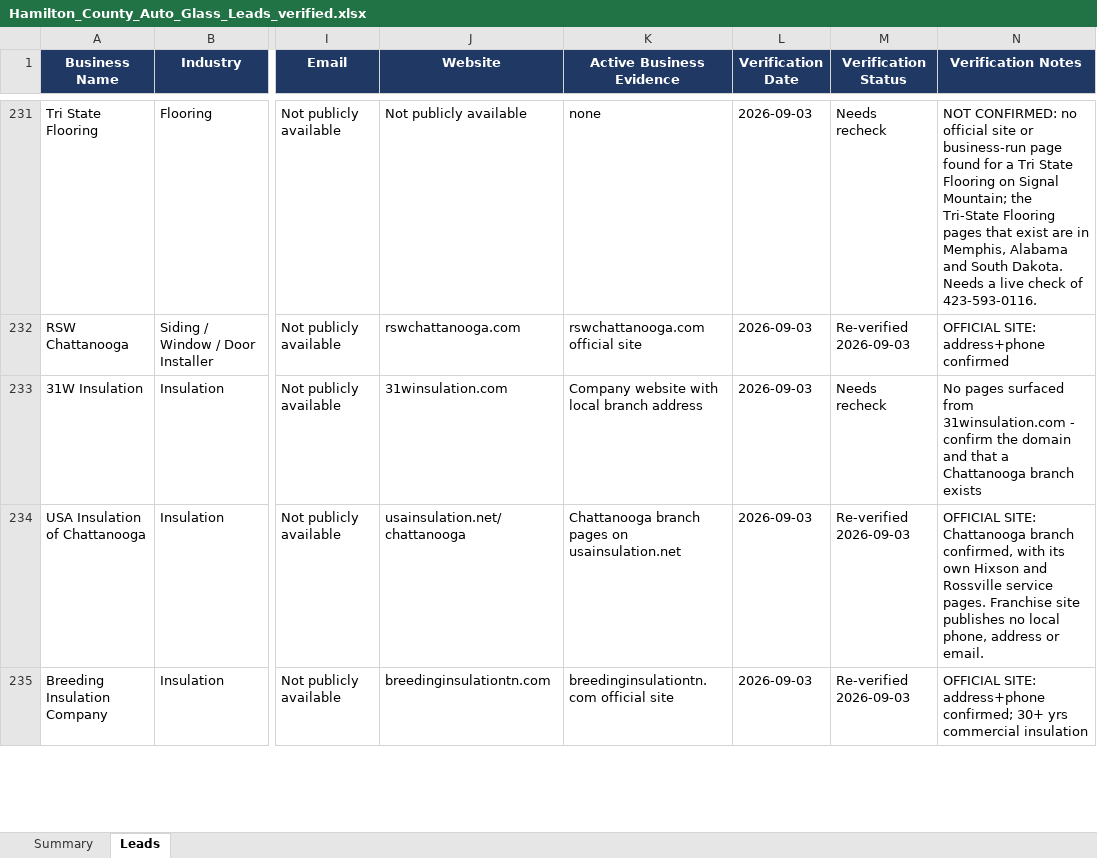
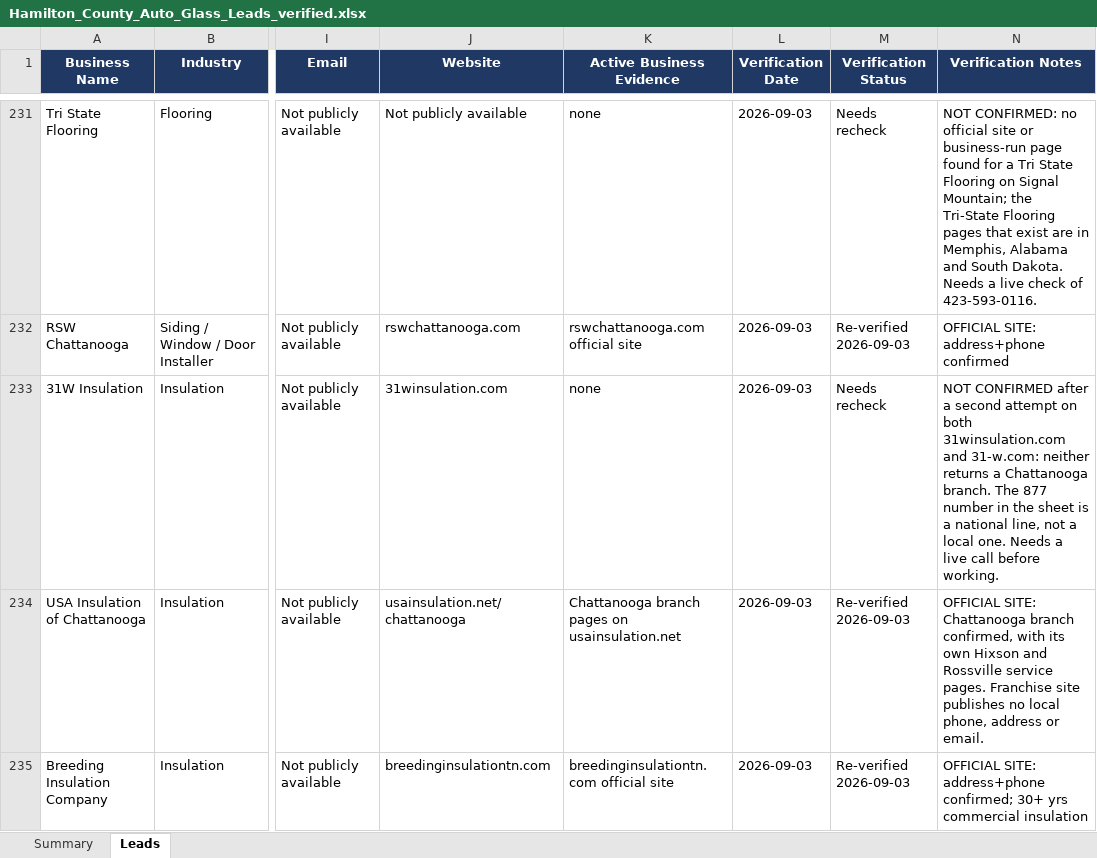
Before and after one commit to hardknoxautoglass/Hard-Knox-, an Excel workbook: leads/Hamilton_County_Auto_Glass_Leads_verified.xlsx, sheet Leads, drawn as a sheet; only a part is shown, gaps mark what is left out; values as stored, in another font and other column widths than the file's, no borders; the diff covers the shown part only; the diff names each change by its address in the sheet, - before the commit and + after, or states it on an @@ line.

```diff
--- a/leads/Hamilton_County_Auto_Glass_Leads_verified.xlsx (sheet Leads)
+++ b/leads/Hamilton_County_Auto_Glass_Leads_verified.xlsx (sheet Leads)
-K233 (Active Business Evidence): Company website with local branch address
+K233 (Active Business Evidence): none
-N233 (Verification Notes): No pages surfaced from 31winsulation.com - confirm the domain and that a Chattanooga branch exists
+N233 (Verification Notes): NOT CONFIRMED after a second attempt on both 31winsulation.com and 31-w.com: neither returns a Chattanooga branch. The 877 number in the sheet is a national line, not a local one. Needs a live call before working.
```
Also changed, not shown: 16 edited cells elsewhere in this sheet, 1 other file.
